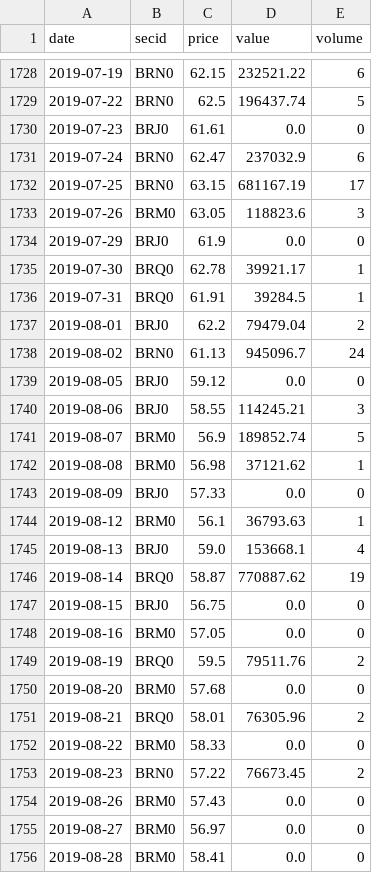
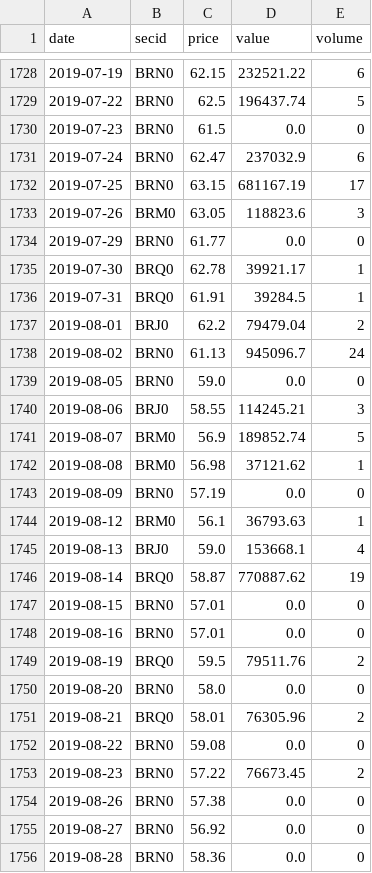
Before and after one commit to annagirfanova742/imoex-dashboard, a CSV file: data/brent_moex_raw.csv, drawn as a sheet; only a part is shown, gaps mark what is left out; the diff covers the shown part only.

```diff
--- a/data/brent_moex_raw.csv
+++ b/data/brent_moex_raw.csv
@@ -1729,3 +1729,3 @@ date,secid,price,value,volume
 2019-07-22,BRN0,62.5,196437.74,5
-2019-07-23,BRJ0,61.61,0.0,0
+2019-07-23,BRN0,61.5,0.0,0
 2019-07-24,BRN0,62.47,237032.9,6
@@ -1733,3 +1733,3 @@ date,secid,price,value,volume
 2019-07-26,BRM0,63.05,118823.6,3
-2019-07-29,BRJ0,61.9,0.0,0
+2019-07-29,BRN0,61.77,0.0,0
 2019-07-30,BRQ0,62.78,39921.17,1
@@ -1738,3 +1738,3 @@ date,secid,price,value,volume
 2019-08-02,BRN0,61.13,945096.7,24
-2019-08-05,BRJ0,59.12,0.0,0
+2019-08-05,BRN0,59.0,0.0,0
 2019-08-06,BRJ0,58.55,114245.21,3
@@ -1742,3 +1742,3 @@ date,secid,price,value,volume
 2019-08-08,BRM0,56.98,37121.62,1
-2019-08-09,BRJ0,57.33,0.0,0
+2019-08-09,BRN0,57.19,0.0,0
 2019-08-12,BRM0,56.1,36793.63,1
@@ -1746,11 +1746,11 @@ date,secid,price,value,volume
 2019-08-14,BRQ0,58.87,770887.62,19
-2019-08-15,BRJ0,56.75,0.0,0
-2019-08-16,BRM0,57.05,0.0,0
+2019-08-15,BRN0,57.01,0.0,0
+2019-08-16,BRN0,57.01,0.0,0
 2019-08-19,BRQ0,59.5,79511.76,2
-2019-08-20,BRM0,57.68,0.0,0
+2019-08-20,BRN0,58.0,0.0,0
 2019-08-21,BRQ0,58.01,76305.96,2
-2019-08-22,BRM0,58.33,0.0,0
+2019-08-22,BRN0,59.08,0.0,0
 2019-08-23,BRN0,57.22,76673.45,2
-2019-08-26,BRM0,57.43,0.0,0
-2019-08-27,BRM0,56.97,0.0,0
-2019-08-28,BRM0,58.41,0.0,0
+2019-08-26,BRN0,57.38,0.0,0
+2019-08-27,BRN0,56.92,0.0,0
+2019-08-28,BRN0,58.36,0.0,0
```
Also changed, not shown: 106 edited cells elsewhere in this file, data/brent_daily.csv, data/imoex_daily.csv, 2 other files.
